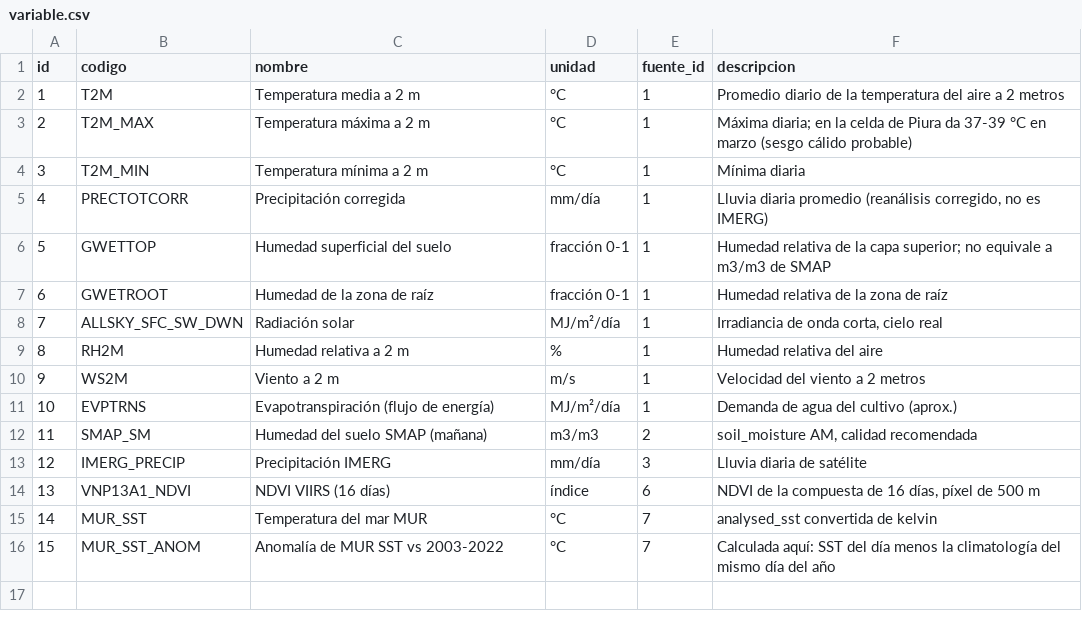
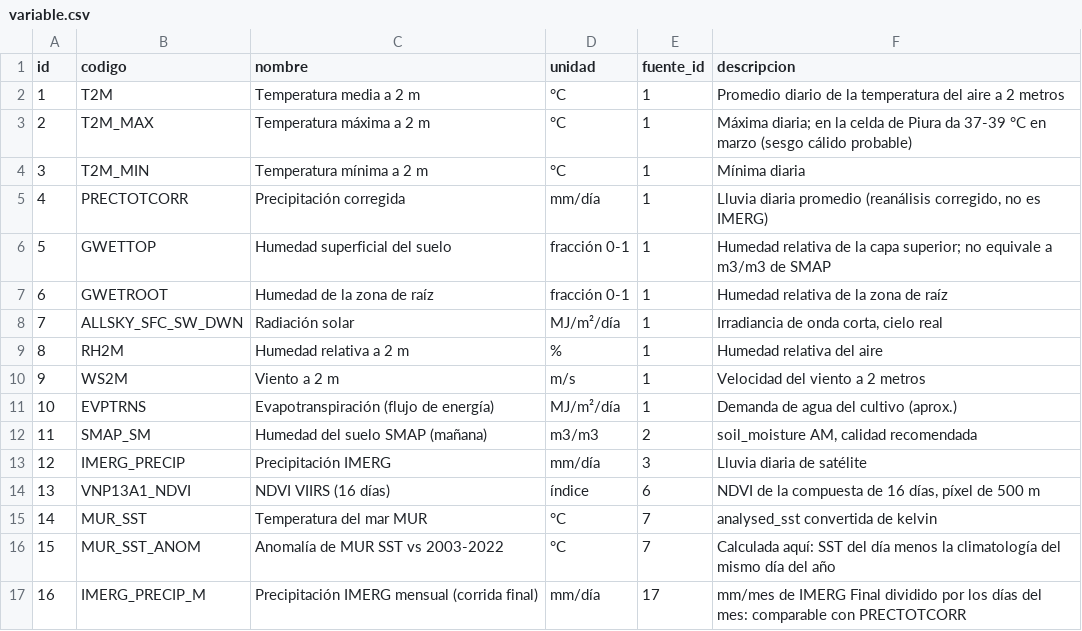
Before and after one commit to jramirezch1978/agrohalcon, a CSV file: 02. backend/python/climate-service/db/postgres/seed/variable.csv, drawn as a sheet.

```diff
--- a/02. backend/python/climate-service/db/postgres/seed/variable.csv
+++ b/02. backend/python/climate-service/db/postgres/seed/variable.csv
@@ -16 +16,2 @@ id,codigo,nombre,unidad,fuente_id,descripcion
 15,MUR_SST_ANOM,Anomalía de MUR SST vs 2003-2022,°C,7,Calculada aquí: SST del día menos la climatología del mismo día del año
+16,IMERG_PRECIP_M,Precipitación IMERG mensual (corrida final),mm/día,17,mm/mes de IMERG Final dividido por los días del mes: comparable con PRECTOTCORR
```
Also changed, not shown: 02. backend/python/climate-service/db/postgres/seed/fuente_dato.csv, 02. backend/python/climate-service/db/postgres/seed/normal_mensual.csv, 19 other files.
